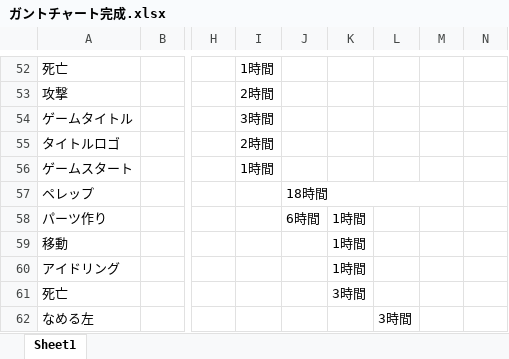
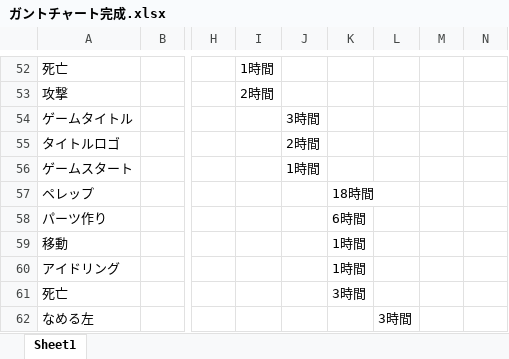
Before and after one commit to GCLUC2017s/GameProject, an Excel workbook: 福山/ドキュメント/ガントチャート完成.xlsx, sheet Sheet1, drawn as a sheet; only a part is shown, gaps mark what is left out; values as stored, in another font and other column widths than the file's, no cell formats; charts and pictures not drawn; the diff covers the shown part only; the diff names each change by its address in the sheet, - before the commit and + after, or states it on an @@ line.

```diff
--- a/福山/ドキュメント/ガントチャート完成.xlsx (sheet Sheet1)
+++ b/福山/ドキュメント/ガントチャート完成.xlsx (sheet Sheet1)
-I54: 3時間
+I54: (empty)
-J54: (empty)
+J54: 3時間
-I55: 2時間
+I55: (empty)
-J55: (empty)
+J55: 2時間
-I56: 1時間
+I56: (empty)
-J56: (empty)
+J56: 1時間
-J57: 18時間
+J57: (empty)
-J57:M57 merged
-K57: (empty)
+K57: 18時間
-J58: 6時間
+J58: (empty)
-K58: 1時間
+K58: 6時間
```
Also changed, not shown: 24 edited cells and merged cells elsewhere in this sheet, cell formats.
